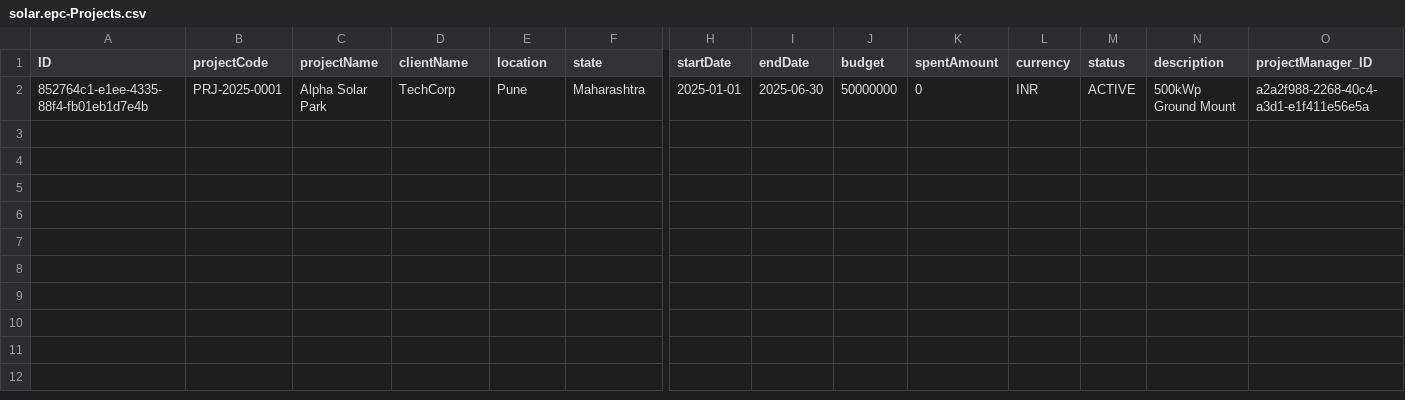
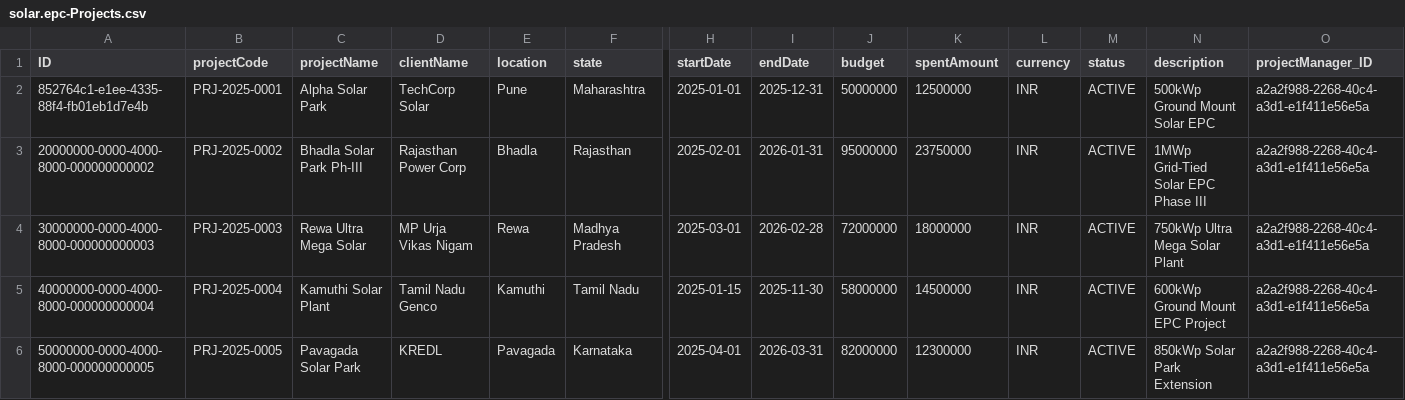
Before and after one commit to PrincePJU/final_p2p_solar_epc, a CSV file: db/data/solar.epc-Projects.csv, drawn as a sheet; only a part is shown, gaps mark what is left out; rows hold the shown columns only; the diff names each change by its address in the sheet, - before the commit and + after, or states it on an @@ line.

```diff
--- a/db/data/solar.epc-Projects.csv
+++ b/db/data/solar.epc-Projects.csv
-D2 (clientName): TechCorp
+D2 (clientName): TechCorp Solar
-I2 (endDate): 2025-06-30
+I2 (endDate): 2025-12-31
-K2 (spentAmount): 0
+K2 (spentAmount): 12500000
-N2 (description): 500kWp Ground Mount
+N2 (description): 500kWp Ground Mount Solar EPC
+row 3: 20000000-0000-4000-8000-000000000002 | PRJ-2025-0002 | Bhadla Solar Park Ph-III | Rajasthan Power Corp | Bhadla | Rajasthan | 2025-02-01 | 2026-01-31 | 95000000 | 23750000 | INR | ACTIVE | 1MWp Grid-Tied Solar EPC Phase III | a2a2f988-2268-40c4-a3d1-e1f411e56e5a
+row 4: 30000000-0000-4000-8000-000000000003 | PRJ-2025-0003 | Rewa Ultra Mega Solar | MP Urja Vikas Nigam | Rewa | Madhya Pradesh | 2025-03-01 | 2026-02-28 | 72000000 | 18000000 | INR | ACTIVE | 750kWp Ultra Mega Solar Plant | a2a2f988-2268-40c4-a3d1-e1f411e56e5a
+row 5: 40000000-0000-4000-8000-000000000004 | PRJ-2025-0004 | Kamuthi Solar Plant | Tamil Nadu Genco | Kamuthi | Tamil Nadu | 2025-01-15 | 2025-11-30 | 58000000 | 14500000 | INR | ACTIVE | 600kWp Ground Mount EPC Project | a2a2f988-2268-40c4-a3d1-e1f411e56e5a
+row 6: 50000000-0000-4000-8000-000000000005 | PRJ-2025-0005 | Pavagada Solar Park | KREDL | Pavagada | Karnataka | 2025-04-01 | 2026-03-31 | 82000000 | 12300000 | INR | ACTIVE | 850kWp Solar Park Extension | a2a2f988-2268-40c4-a3d1-e1f411e56e5a
```
Also changed, not shown: db/data/solar.epc-MaterialMaster.csv, db/data/solar.epc-Users.csv, 15 other files.
